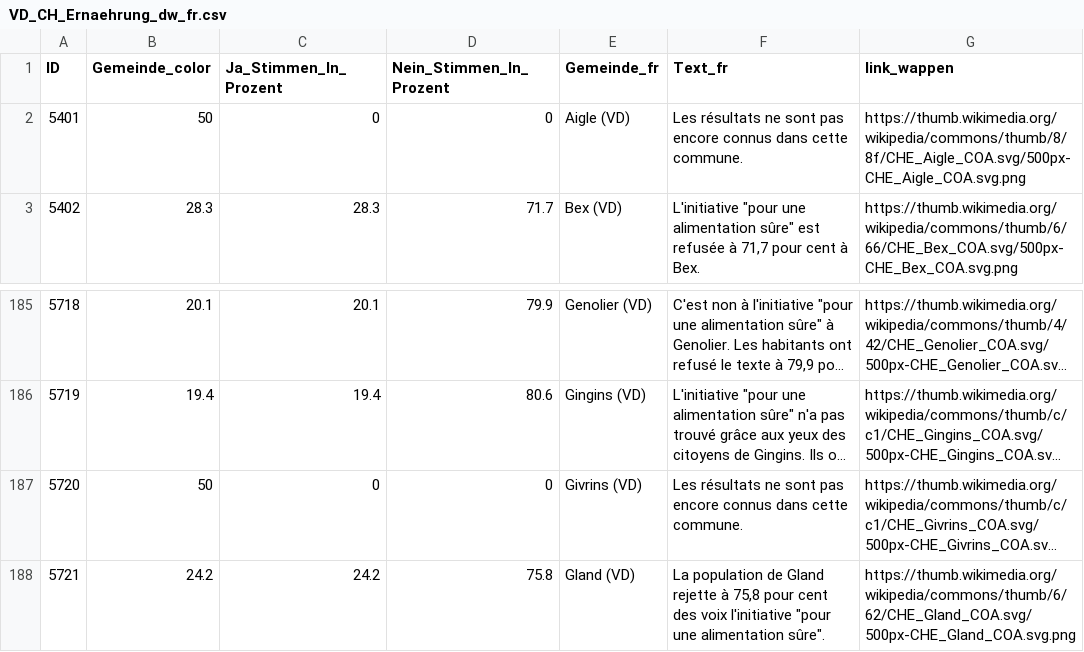
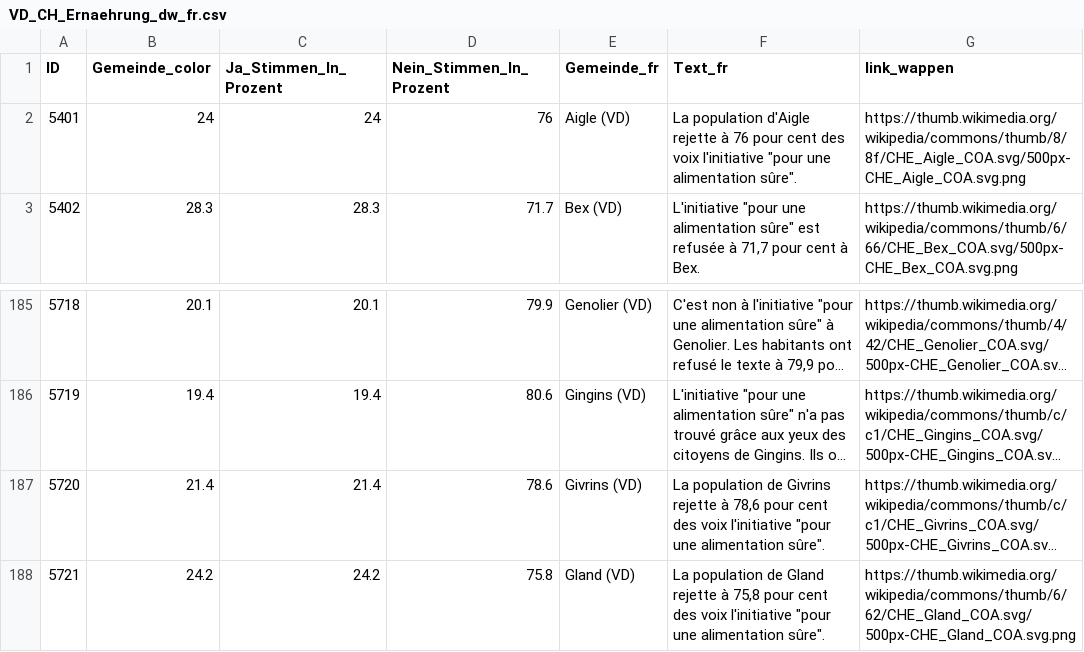
Before and after one commit to awp-finanznachrichten/lena_september2026, a CSV file: Output_Cantons/VD_CH_Ernaehrung_dw_fr.csv, drawn as a sheet; only a part is shown, gaps mark what is left out; long unchanged cells end in …; the diff names each change by its address in the sheet, - before the commit and + after, or states it on an @@ line.

```diff
--- a/Output_Cantons/VD_CH_Ernaehrung_dw_fr.csv
+++ b/Output_Cantons/VD_CH_Ernaehrung_dw_fr.csv
-B2 (Gemeinde_color): 50
+B2 (Gemeinde_color): 24
-C2 (Ja_Stimmen_In_Prozent): 0
+C2 (Ja_Stimmen_In_Prozent): 24
-D2 (Nein_Stimmen_In_Prozent): 0
+D2 (Nein_Stimmen_In_Prozent): 76
-F2 (Text_fr): Les résultats ne sont pas encore connus dans cette commune.
+F2 (Text_fr): La population d'Aigle rejette à 76 pour cent des voix l'initiative "pour une alimentation sûre".
-B187 (Gemeinde_color): 50
+B187 (Gemeinde_color): 21.4
-C187 (Ja_Stimmen_In_Prozent): 0
+C187 (Ja_Stimmen_In_Prozent): 21.4
-D187 (Nein_Stimmen_In_Prozent): 0
+D187 (Nein_Stimmen_In_Prozent): 78.6
-F187 (Text_fr): Les résultats ne sont pas encore connus dans cette commune.
+F187 (Text_fr): La population de Givrins rejette à 78,6 pour cent des voix l'initiative "pour une alimentation sûre".
```
Also changed, not shown: Output_Switzerland/CH_Ernaehrung_all_data.csv, Output_Switzerland/CH_Ernaehrung_dw_fr.csv, 10 other files.
